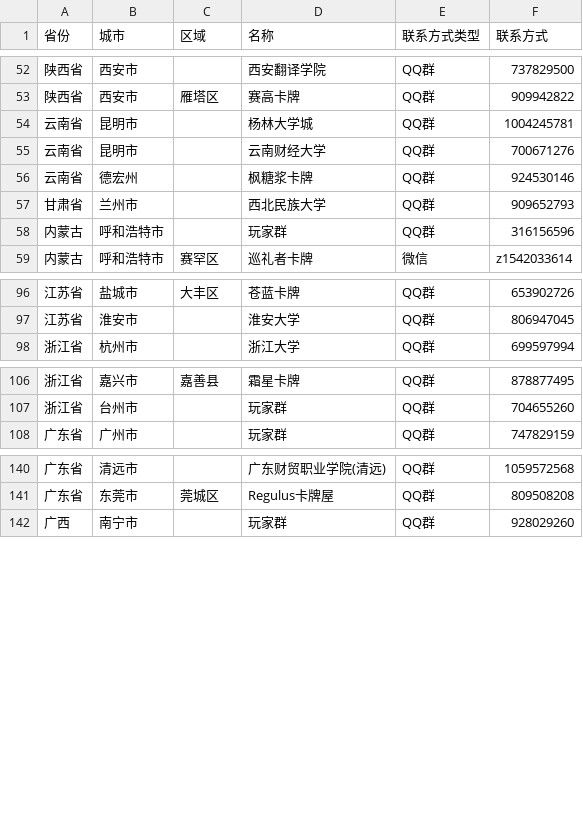
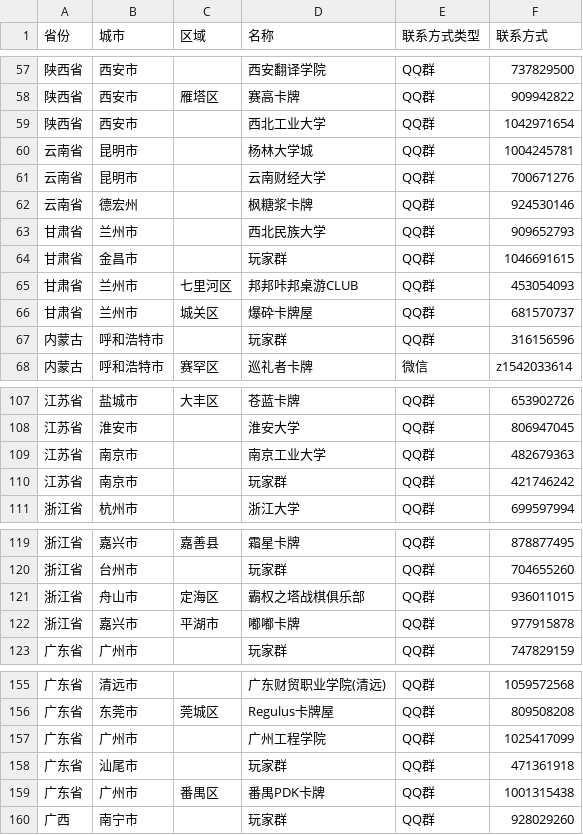
Before and after one commit to U-CLIMAX/TCGToolWS, a CSV file: src/assets/community/ws.csv, drawn as a sheet; only a part is shown, gaps mark what is left out; the diff covers the shown part only.

Commit message:
chore: update community contact information

```diff
--- a/src/assets/community/ws.csv
+++ b/src/assets/community/ws.csv
@@ -53,2 +58,3 @@
 陕西省,西安市,雁塔区,赛高卡牌,QQ群,909942822
+陕西省,西安市,,西北工业大学,QQ群,1042971654
 云南省,昆明市,,杨林大学城,QQ群,1004245781
@@ -57,2 +63,5 @@
 甘肃省,兰州市,,西北民族大学,QQ群,909652793
+甘肃省,金昌市,,玩家群,QQ群,1046691615
+甘肃省,兰州市,七里河区,邦邦咔邦桌游CLUB,QQ群,453054093
+甘肃省,兰州市,城关区,爆砕卡牌屋,QQ群,681570737
 内蒙古,呼和浩特市,,玩家群,QQ群,316156596
@@ -97,2 +108,4 @@
 江苏省,淮安市,,淮安大学,QQ群,806947045
+江苏省,南京市,,南京工业大学,QQ群,482679363
+江苏省,南京市,,玩家群,QQ群,421746242
 浙江省,杭州市,,浙江大学,QQ群,699597994
@@ -107,2 +120,4 @@
 浙江省,台州市,,玩家群,QQ群,704655260
+浙江省,舟山市,定海区,霸权之塔战棋俱乐部,QQ群,936011015
+浙江省,嘉兴市,平湖市,嘟嘟卡牌,QQ群,977915878
 广东省,广州市,,玩家群,QQ群,747829159
@@ -141,2 +156,5 @@
 广东省,东莞市,莞城区,Regulus卡牌屋,QQ群,809508208
+广东省,广州市,,广州工程学院,QQ群,1025417099
+广东省,汕尾市,,玩家群,QQ群,471361918
+广东省,广州市,番禺区,番禺PDK卡牌,QQ群,1001315438
 广西,南宁市,,玩家群,QQ群,928029260
```
Also changed, not shown: 8 added rows and 3 edited cells elsewhere in this file.
